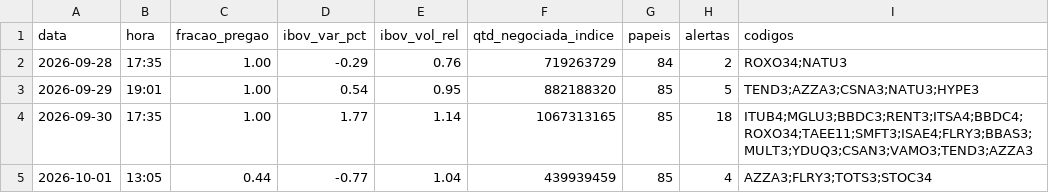
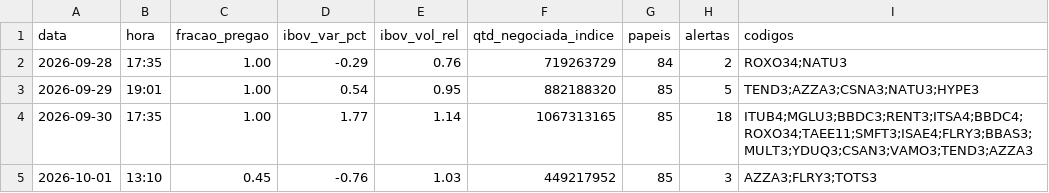
Before and after one commit to rlavourinha/monitor-cobertura, a CSV file: data/vigia_diario.csv, drawn as a sheet.

Commit message:
vigia: alertas em tempo real 2026-10-01 13:10

```diff
--- a/data/vigia_diario.csv
+++ b/data/vigia_diario.csv
@@ -4,2 +4,2 @@ data,hora,fracao_pregao,ibov_var_pct,ibov_vol_rel,qtd_negociada_indice,papeis,al
 2026-09-30,17:35,1.00,1.77,1.14,1067313165,85,18,ITUB4;MGLU3;BBDC3;RENT3;ITSA4;BBDC4;ROXO34;TAEE11;SMFT3;ISAE4;FLRY3;BBAS3;MULT3;YDUQ3;CSAN3;VAMO3;TEND3;AZZA3
-2026-10-01,13:05,0.44,-0.77,1.04,439939459,85,4,AZZA3;FLRY3;TOTS3;STOC34
+2026-10-01,13:10,0.45,-0.76,1.03,449217952,85,3,AZZA3;FLRY3;TOTS3
```
Also changed, not shown: 4 other files.
